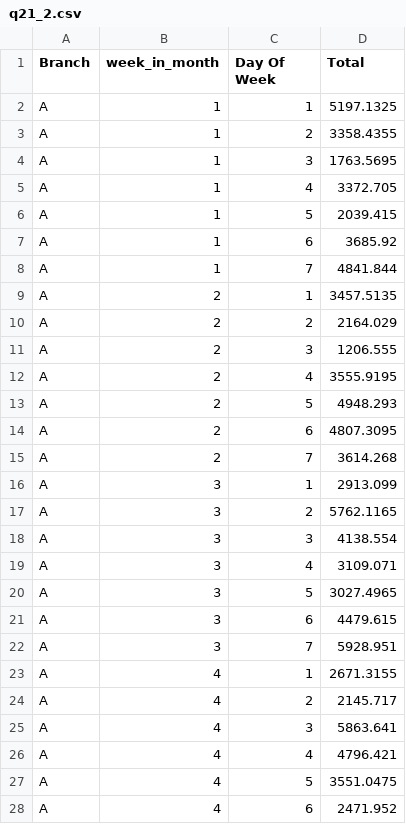
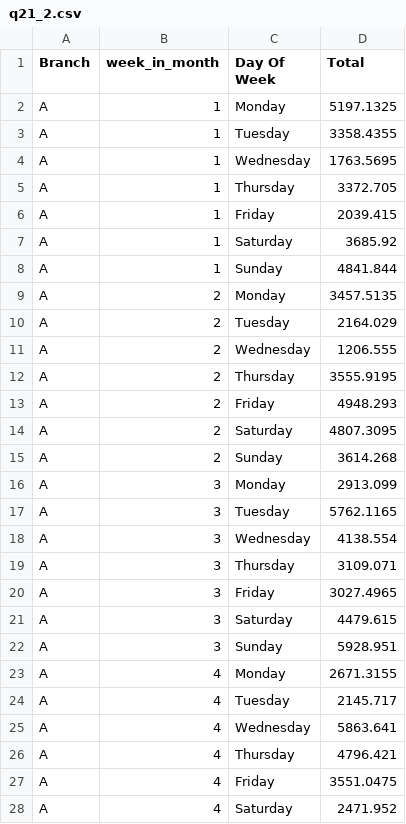
Before and after one commit to babatunde71/dataset_Data_Vis, a CSV file: q21_2.csv, drawn as a sheet; only a part is shown; the diff covers the shown part only.

Commit message:
Update q21_2.csv

```diff
--- a/q21_2.csv
+++ b/q21_2.csv
@@ -1,28 +1,28 @@
 Branch,week_in_month,Day Of Week,Total
-A,1,1,5197.1325
-A,1,2,3358.4355
-A,1,3,1763.5695
-A,1,4,3372.705
-A,1,5,2039.415
-A,1,6,3685.92
-A,1,7,4841.844
-A,2,1,3457.5135
-A,2,2,2164.029
-A,2,3,1206.555
-A,2,4,3555.9195
-A,2,5,4948.293
-A,2,6,4807.3095
-A,2,7,3614.268
-A,3,1,2913.099
-A,3,2,5762.1165
-A,3,3,4138.554
-A,3,4,3109.071
-A,3,5,3027.4965
-A,3,6,4479.615
-A,3,7,5928.951
-A,4,1,2671.3155
-A,4,2,2145.717
-A,4,3,5863.641
-A,4,4,4796.421
-A,4,5,3551.0475
-A,4,6,2471.952
+A,1,Monday,5197.1325
+A,1,Tuesday,3358.4355
+A,1,Wednesday,1763.5695
+A,1,Thursday,3372.705
+A,1,Friday,2039.415
+A,1,Saturday,3685.92
+A,1,Sunday,4841.844
+A,2,Monday,3457.5135
+A,2,Tuesday,2164.029
+A,2,Wednesday,1206.555
+A,2,Thursday,3555.9195
+A,2,Friday,4948.293
+A,2,Saturday,4807.3095
+A,2,Sunday,3614.268
+A,3,Monday,2913.099
+A,3,Tuesday,5762.1165
+A,3,Wednesday,4138.554
+A,3,Thursday,3109.071
+A,3,Friday,3027.4965
+A,3,Saturday,4479.615
+A,3,Sunday,5928.951
+A,4,Monday,2671.3155
+A,4,Tuesday,2145.717
+A,4,Wednesday,5863.641
+A,4,Thursday,4796.421
+A,4,Friday,3551.0475
+A,4,Saturday,2471.952
```
Also changed, not shown: 72 edited cells elsewhere in this file.
